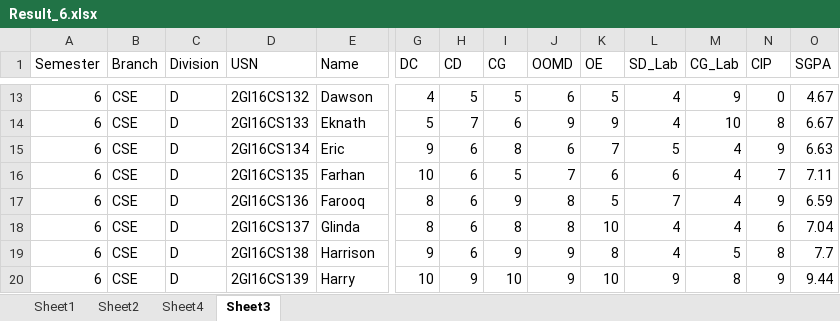
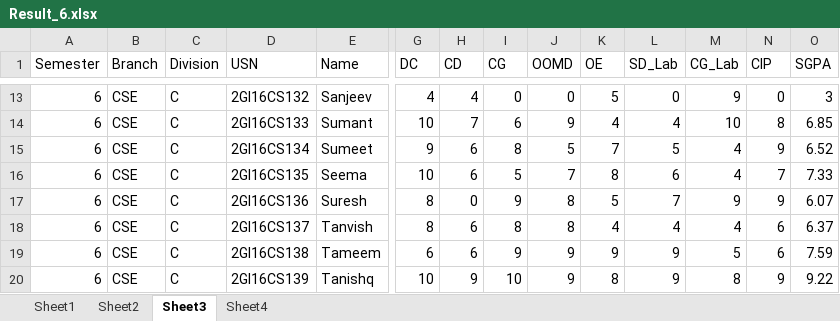
Before and after one commit to nikhilbhavikatti/Academic-data-Visualizer, an Excel workbook: Result_6.xlsx, sheet Sheet3, drawn as a sheet; only a part is shown, gaps mark what is left out; values as stored, in another font and other column widths than the file's, no borders; the diff covers the shown part only; the diff names each change by its address in the sheet, - before the commit and + after, or states it on an @@ line.

```diff
--- a/Result_6.xlsx (sheet Sheet3)
+++ b/Result_6.xlsx (sheet Sheet3)
@@ sheet tab order changed: Sheet1 | Sheet2 | Sheet3 | Sheet4 @@
-C13:C20 (Division): D
+C13:C20 (Division): C
-E13 (Name): Dawson
+E13 (Name): Sanjeev
-H13 (CD): 5
+H13 (CD): 4
-I13 (CG): 5
+I13 (CG): 0
-J13 (OOMD): 6
+J13 (OOMD): 0
-L13 (SD_Lab): 4
+L13 (SD_Lab): 0
-O13 (SGPA): 4.67
+O13 (SGPA): 3
-E14 (Name): Eknath
+E14 (Name): Sumant
-G14 (DC): 5
+G14 (DC): 10
-K14 (OE): 9
+K14 (OE): 4
-O14 (SGPA): 6.67
+O14 (SGPA): 6.85
-E15 (Name): Eric
+E15 (Name): Sumeet
-J15 (OOMD): 6
+J15 (OOMD): 5
-O15 (SGPA): 6.63
+O15 (SGPA): 6.52
-E16 (Name): Farhan
+E16 (Name): Seema
-K16 (OE): 6
+K16 (OE): 8
-O16 (SGPA): 7.11
+O16 (SGPA): 7.33
-E17 (Name): Farooq
+E17 (Name): Suresh
-H17 (CD): 6
+H17 (CD): 0
-M17 (CG_Lab): 4
+M17 (CG_Lab): 9
-O17 (SGPA): 6.59
+O17 (SGPA): 6.07
-E18 (Name): Glinda
+E18 (Name): Tanvish
-K18 (OE): 10
+K18 (OE): 4
-O18 (SGPA): 7.04
+O18 (SGPA): 6.37
-E19 (Name): Harrison
+E19 (Name): Tameem
-G19 (DC): 9
+G19 (DC): 6
-K19 (OE): 8
+K19 (OE): 9
-L19 (SD_Lab): 4
+L19 (SD_Lab): 9
-N19 (CIP): 8
+N19 (CIP): 6
-O19 (SGPA): 7.7
+O19 (SGPA): 7.59
-E20 (Name): Harry
+E20 (Name): Tanishq
-K20 (OE): 10
+K20 (OE): 8
-O20 (SGPA): 9.44
+O20 (SGPA): 9.22
```
Also changed, not shown: 275 edited cells elsewhere in this sheet, sheet Sheet4, sheet Sheet1, sheet Sheet2, 1 other file.
